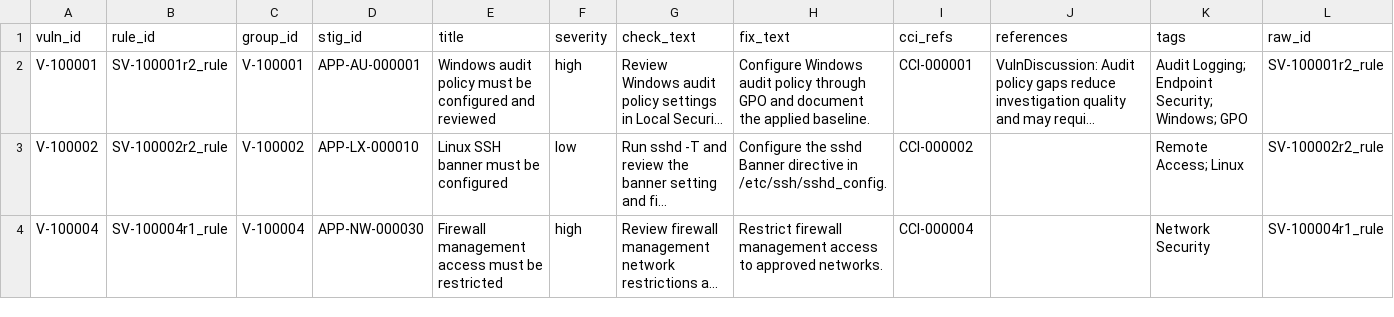
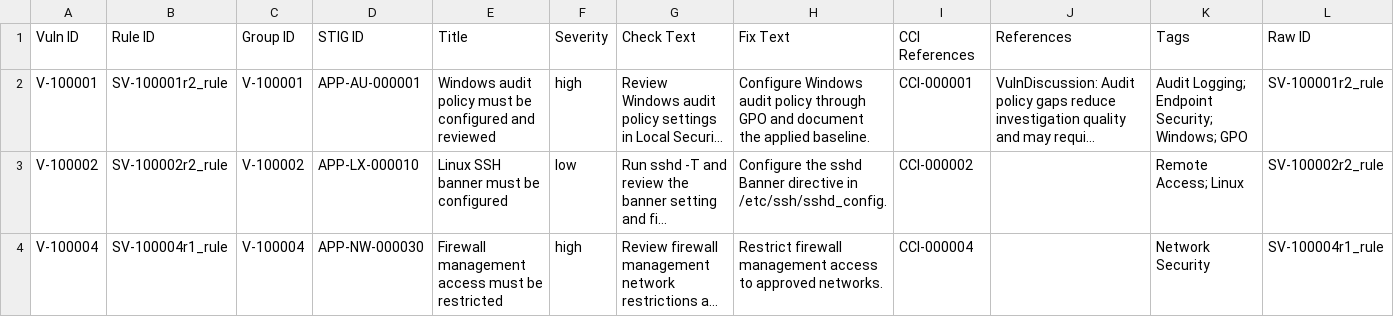
Before and after one commit to srkyn/stigpilot, a CSV file: examples/sample_output/controls.csv, drawn as a sheet; long unchanged cells end in …; removed rows and columns are numbered as before the commit, all else as after; the diff names each change by its address in the sheet, - before the commit and + after, or states it on an @@ line.

```diff
--- a/examples/sample_output/controls.csv
+++ b/examples/sample_output/controls.csv
-row 1: vuln_id | rule_id | group_id | stig_id | title | severity | check_text | fix_text | cci_refs | references | tags | raw_id
+row 1: Vuln ID | Rule ID | Group ID | STIG ID | Title | Severity | Check Text | Fix Text | CCI References | References | Tags | Raw ID
```
Also changed, not shown: examples/sample_output/jira-import.csv, examples/sample_output/servicenow-import.csv, 27 other files.
